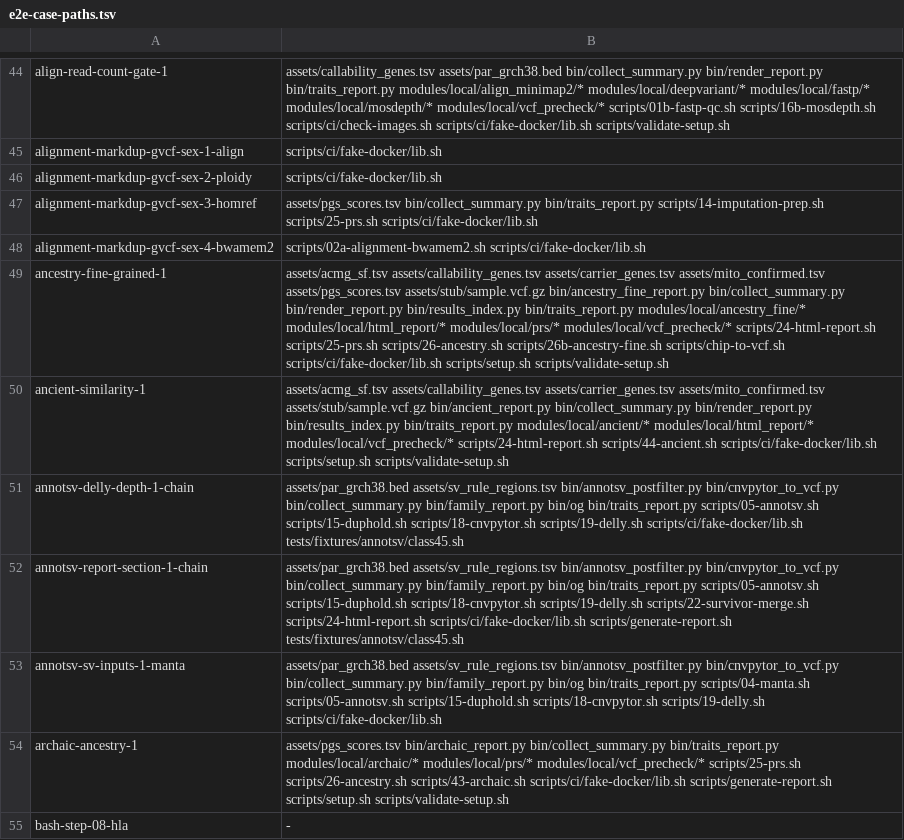
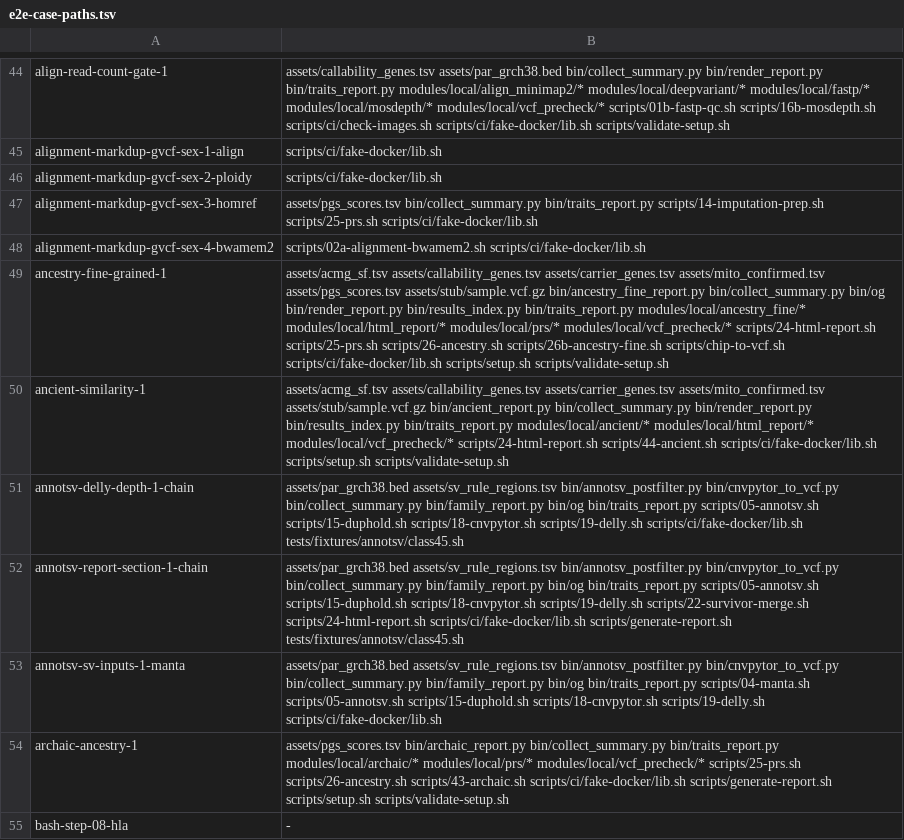
Before and after one commit to GeiserX/OwnGenome, a TSV file: scripts/ci/e2e-case-paths.tsv, drawn as a sheet; only a part is shown, gaps mark what is left out.

Commit message:
test(ancestry): pin the remnant's painting colours and renderer to og's pixels
Also list bin/og in the ancestry e2e case's paths, since step 26b now runs through the shim.

```diff
--- a/scripts/ci/e2e-case-paths.tsv
+++ b/scripts/ci/e2e-case-paths.tsv
@@ -48,3 +48,3 @@ alignment-markdup-gvcf-sex-3-homref	assets/pgs_scores.tsv bin/collect_summary.py
 alignment-markdup-gvcf-sex-4-bwamem2	scripts/02a-alignment-bwamem2.sh scripts/ci/fake-docker/lib.sh
-ancestry-fine-grained-1	assets/acmg_sf.tsv assets/callability_genes.tsv assets/carrier_genes.tsv assets/mito_confirmed.tsv assets/pgs_scores.tsv assets/stub/sample.vcf.gz bin/ancestry_fine_report.py bin/collect_summary.py bin/render_report.py bin/results_index.py bin/traits_report.py modules/local/ancestry_fine/* modules/local/html_report/* modules/local/prs/* modules/local/vcf_precheck/* scripts/24-html-report.sh scripts/25-prs.sh scripts/26-ancestry.sh scripts/26b-ancestry-fine.sh scripts/chip-to-vcf.sh scripts/ci/fake-docker/lib.sh scripts/setup.sh scripts/validate-setup.sh
+ancestry-fine-grained-1	assets/acmg_sf.tsv assets/callability_genes.tsv assets/carrier_genes.tsv assets/mito_confirmed.tsv assets/pgs_scores.tsv assets/stub/sample.vcf.gz bin/ancestry_fine_report.py bin/collect_summary.py bin/og bin/render_report.py bin/results_index.py bin/traits_report.py modules/local/ancestry_fine/* modules/local/html_report/* modules/local/prs/* modules/local/vcf_precheck/* scripts/24-html-report.sh scripts/25-prs.sh scripts/26-ancestry.sh scripts/26b-ancestry-fine.sh scripts/chip-to-vcf.sh scripts/ci/fake-docker/lib.sh scripts/setup.sh scripts/validate-setup.sh
 ancient-similarity-1	assets/acmg_sf.tsv assets/callability_genes.tsv assets/carrier_genes.tsv assets/mito_confirmed.tsv assets/stub/sample.vcf.gz bin/ancient_report.py bin/collect_summary.py bin/render_report.py bin/results_index.py bin/traits_report.py modules/local/ancient/* modules/local/html_report/* modules/local/vcf_precheck/* scripts/24-html-report.sh scripts/44-ancient.sh scripts/ci/fake-docker/lib.sh scripts/setup.sh scripts/validate-setup.sh
```
Also changed, not shown: 1 other file.
